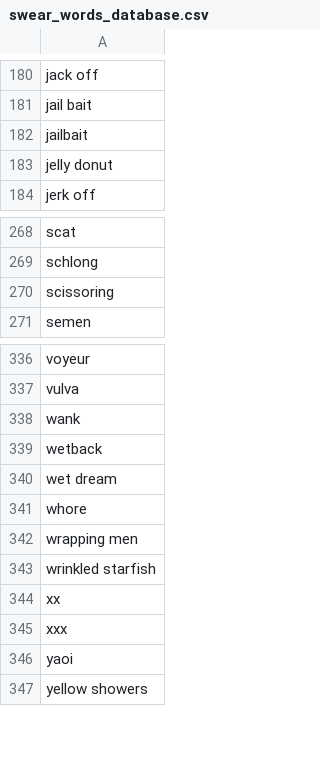
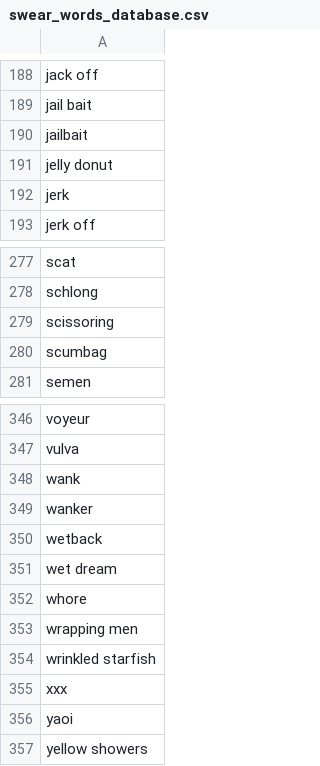
Before and after one commit to PathModeus/fame-to-blame, a CSV file: Data/swear_words_database.csv, drawn as a sheet; only a part is shown, gaps mark what is left out; removed rows and columns are numbered as before the commit, all else as after; the diff covers the shown part only; the diff names each change by its address in the sheet, - before the commit and + after, or states it on an @@ line.

```diff
--- a/Data/swear_words_database.csv
+++ b/Data/swear_words_database.csv
+row 192: jerk
+row 280: scumbag
+row 349: wanker
-row 344: xx
```
Also changed, not shown: 8 added rows elsewhere in this file, 2 other files.
